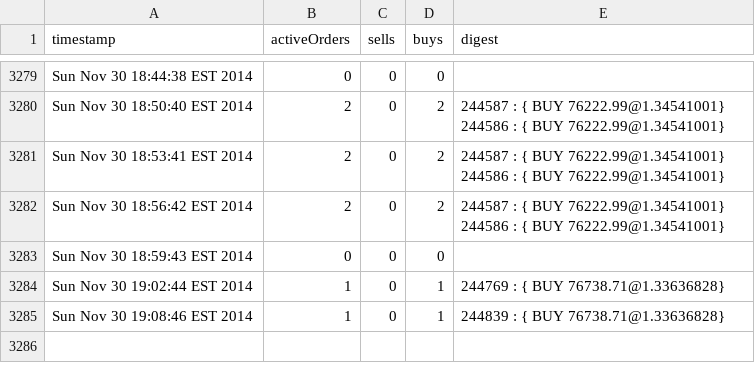
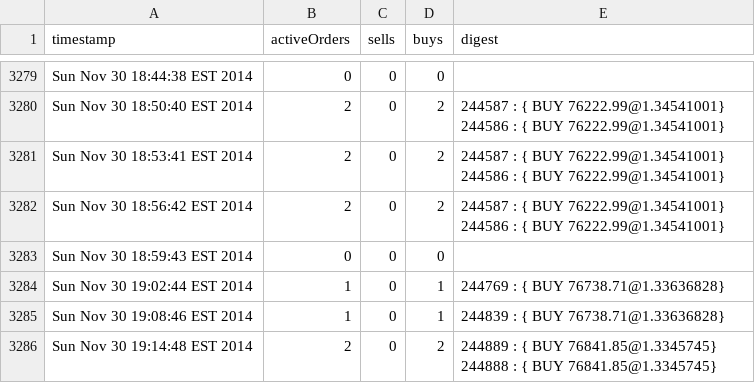
Before and after one commit to KiaraTamm/kiaratamm-OLD, a CSV file: data/ccedk_nbtppc/orders_history.csv, drawn as a sheet; only a part is shown, gaps mark what is left out; the diff names each change by its address in the sheet, - before the commit and + after, or states it on an @@ line.

```diff
--- a/data/ccedk_nbtppc/orders_history.csv
+++ b/data/ccedk_nbtppc/orders_history.csv
+row 3286: Sun Nov 30 19:14:48 EST 2014 | 2 | 0 | 2 | 244889 : { BUY 76841.85@1.3345745} 244888 : { BUY 76841.85@1.3345745}
```
Also changed, not shown: data/ccedk_nbtbtc/orders_history.csv, data/ccedk_nbtppc/wall_shifts.csv, 13 other files.
